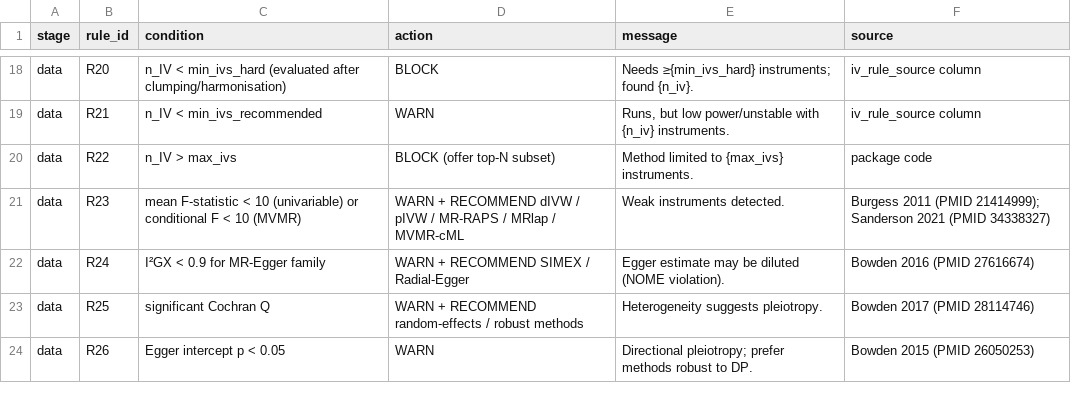
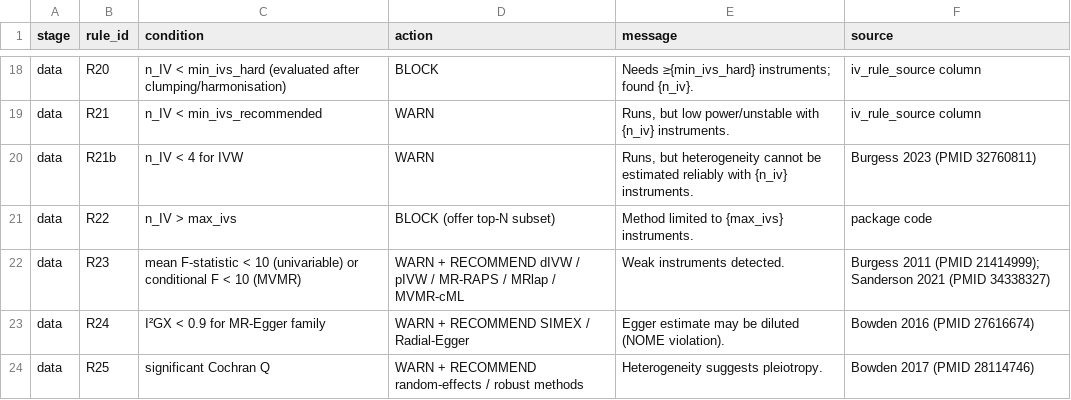
Before and after one commit to AliiReezaa/mr_studio_repo, a CSV file: mr_feasibility_rules.csv, drawn as a sheet; only a part is shown, gaps mark what is left out; the shorter side is filled out with more unchanged rows.

```diff
--- a/mr_feasibility_rules.csv
+++ b/mr_feasibility_rules.csv
@@ -19,2 +19,3 @@ data,R20,n_IV < min_ivs_hard (evaluated after clumping/harmonisation),BLOCK,Need
 data,R21,n_IV < min_ivs_recommended,WARN,"Runs, but low power/unstable with {n_iv} instruments.",iv_rule_source column
+data,R21b,n_IV < 4 for IVW,WARN,"Runs, but heterogeneity cannot be estimated reliably with {n_iv} instruments.",Burgess 2023 (PMID 32760811)
 data,R22,n_IV > max_ivs,BLOCK (offer top-N subset),Method limited to {max_ivs} instruments.,package code
```
Also changed, not shown: prototype/engine/feasibility_rules.csv, 14 other files.
